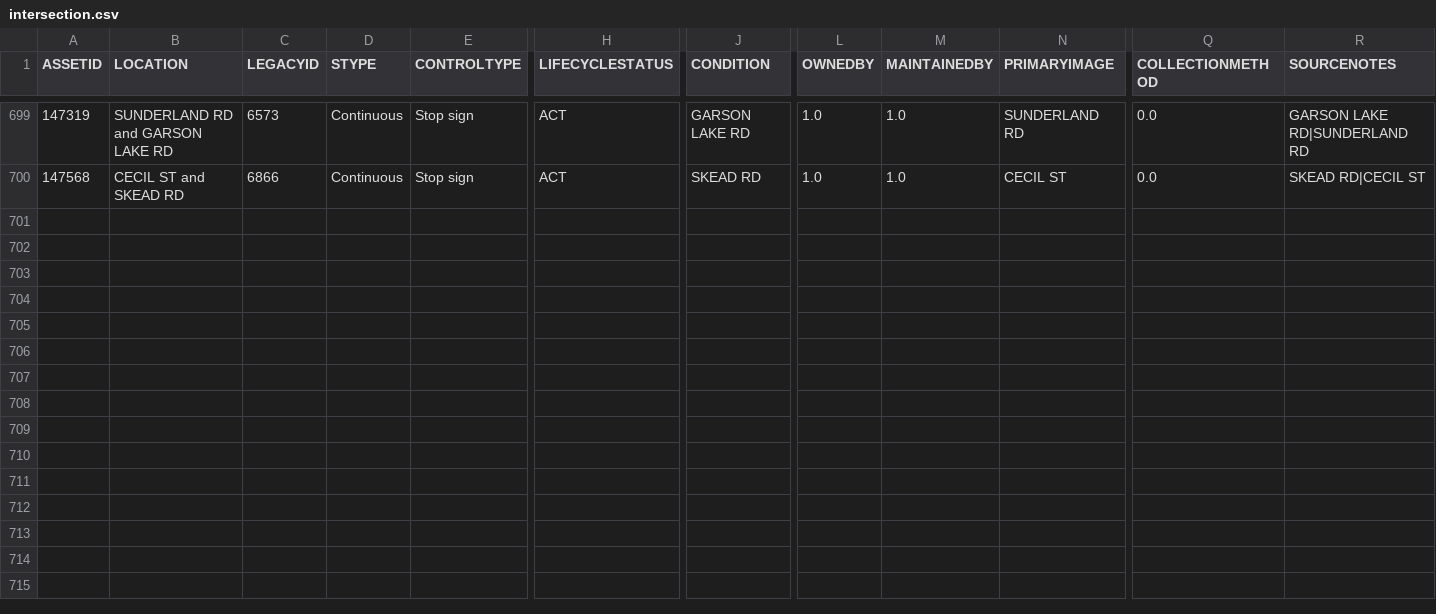
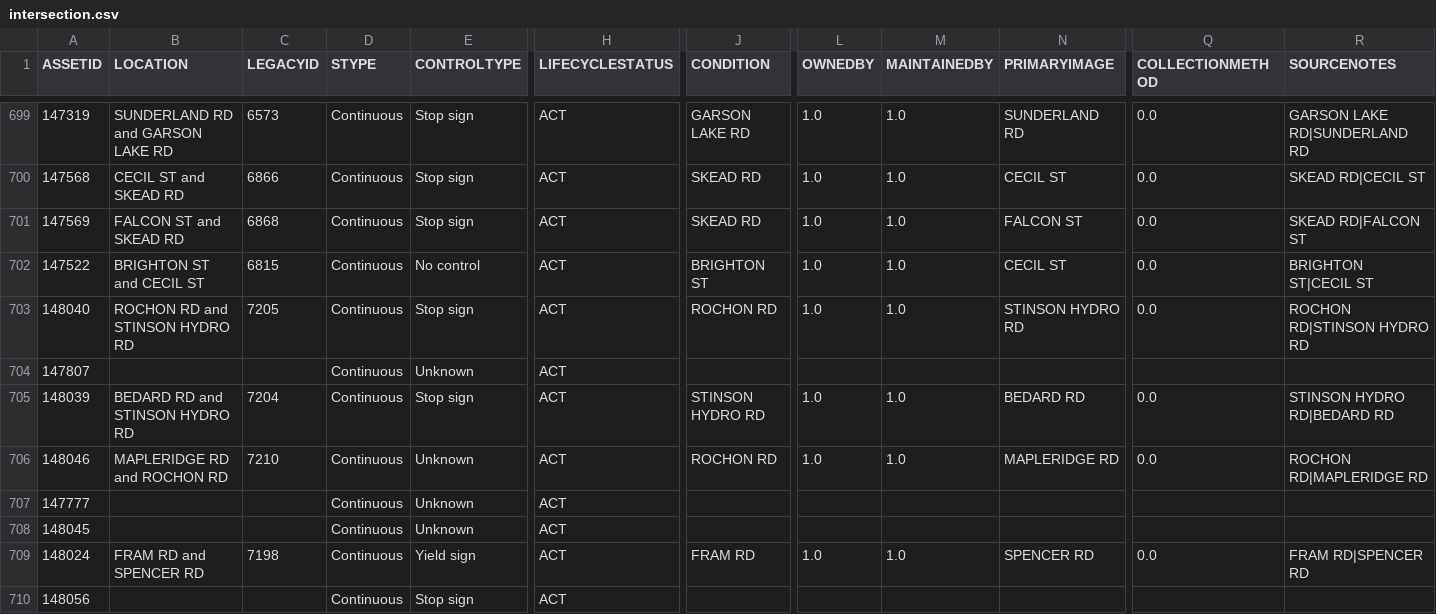
Before and after one commit to official-tisao/route-optimisation-mst, a CSV file: intersection.csv, drawn as a sheet; only a part is shown, gaps mark what is left out; rows hold the shown columns only; the diff names each change by its address in the sheet, - before the commit and + after, or states it on an @@ line.

Commit message:
Add intersection data records

```diff
--- a/intersection.csv
+++ b/intersection.csv
+row 701: 147569 | FALCON ST and SKEAD RD | 6868 | Continuous | Stop sign | ACT | SKEAD RD | 1.0 | 1.0 | FALCON ST | 0.0 | SKEAD RD|FALCON ST
+row 702: 147522 | BRIGHTON ST and CECIL ST | 6815 | Continuous | No control | ACT | BRIGHTON ST | 1.0 | 1.0 | CECIL ST | 0.0 | BRIGHTON ST|CECIL ST
+row 703: 148040 | ROCHON RD and STINSON HYDRO RD | 7205 | Continuous | Stop sign | ACT | ROCHON RD | 1.0 | 1.0 | STINSON HYDRO RD | 0.0 | ROCHON RD|STINSON HYDRO RD
+row 704: 147807 |  |  | Continuous | Unknown | ACT
+row 705: 148039 | BEDARD RD and STINSON HYDRO RD | 7204 | Continuous | Stop sign | ACT | STINSON HYDRO RD | 1.0 | 1.0 | BEDARD RD | 0.0 | STINSON HYDRO RD|BEDARD RD
+row 706: 148046 | MAPLERIDGE RD and ROCHON RD | 7210 | Continuous | Unknown | ACT | ROCHON RD | 1.0 | 1.0 | MAPLERIDGE RD | 0.0 | ROCHON RD|MAPLERIDGE RD
+row 707: 147777 |  |  | Continuous | Unknown | ACT
+row 708: 148045 |  |  | Continuous | Unknown | ACT
+row 709: 148024 | FRAM RD and SPENCER RD | 7198 | Continuous | Yield sign | ACT | FRAM RD | 1.0 | 1.0 | SPENCER RD | 0.0 | FRAM RD|SPENCER RD
+row 710: 148056 |  |  | Continuous | Stop sign | ACT
```
